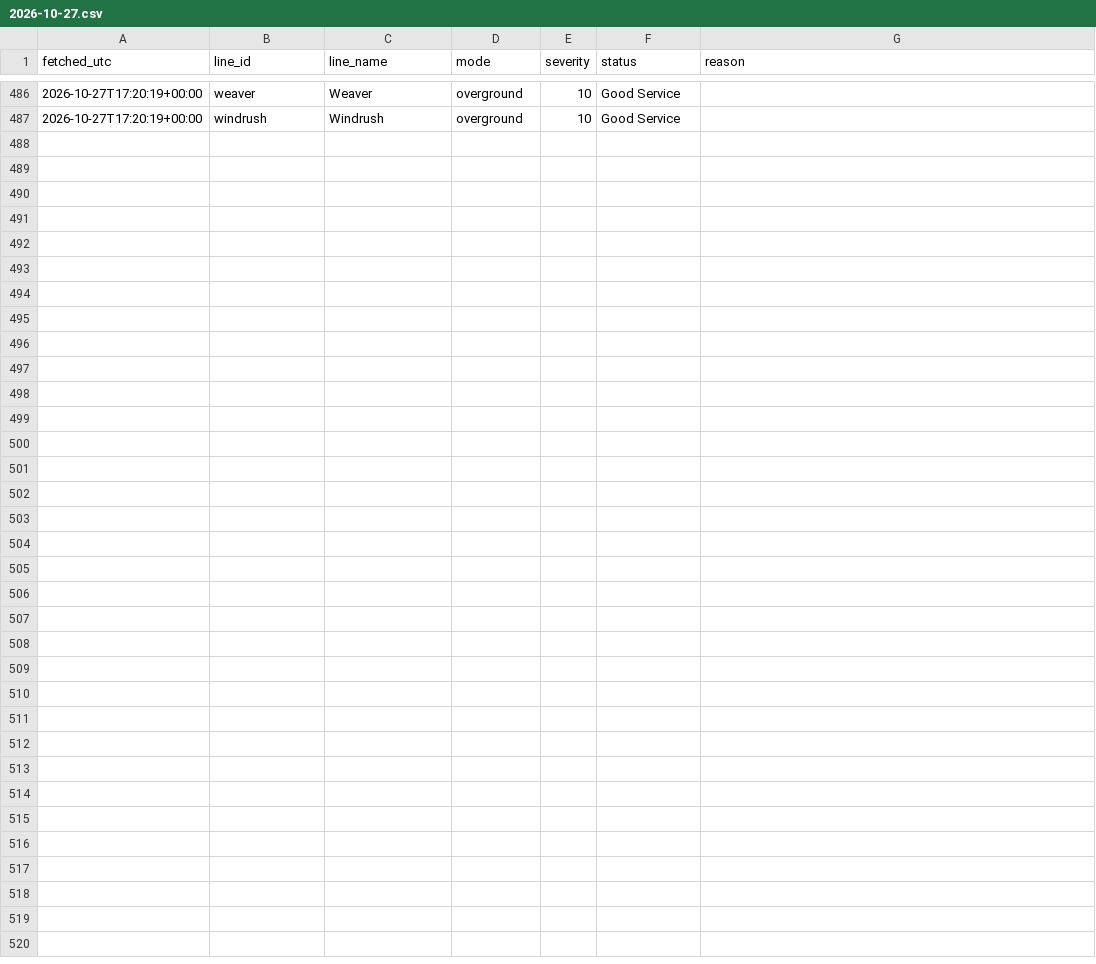
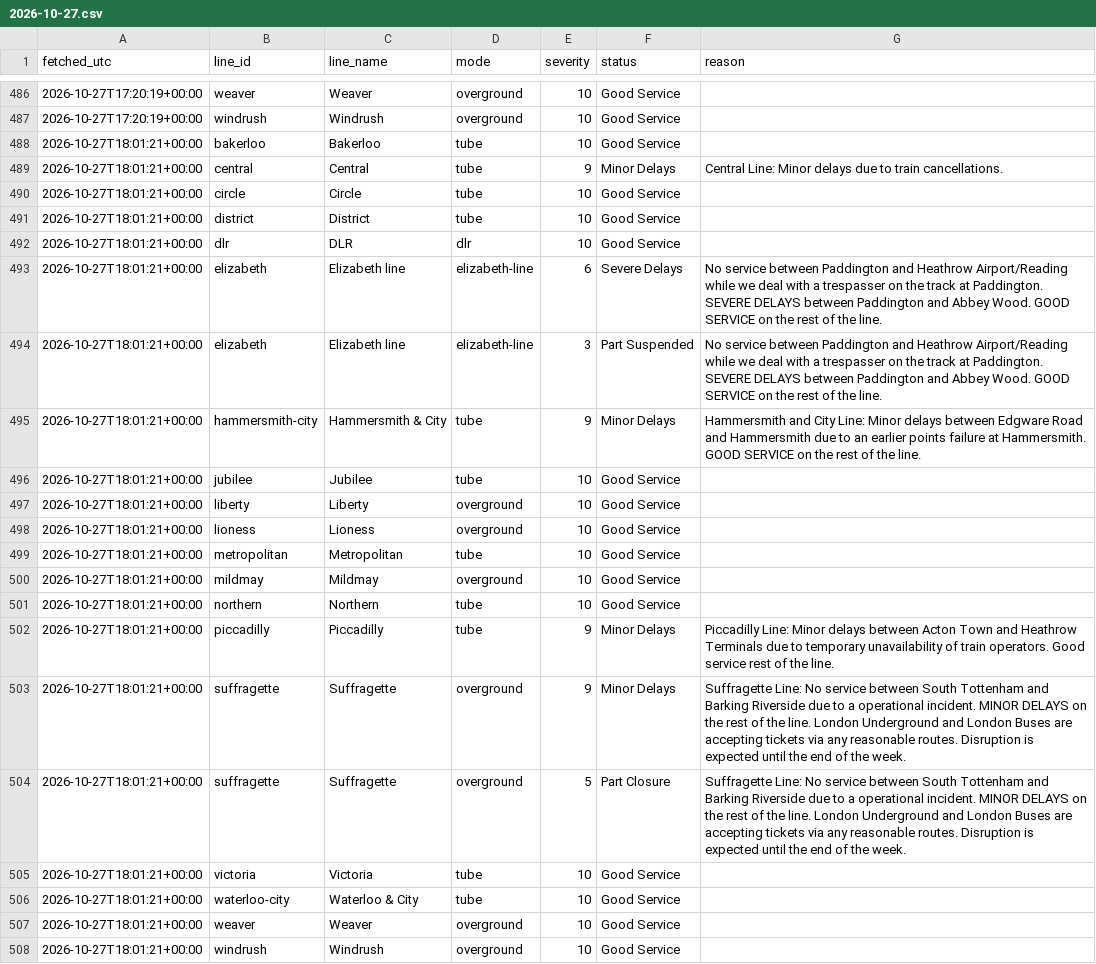
Before and after one commit to Mihir-wbs/london-tube-crowding, a CSV file: data/raw/status/2026-10-27.csv, drawn as a sheet; only a part is shown, gaps mark what is left out; the diff names each change by its address in the sheet, - before the commit and + after, or states it on an @@ line.

```diff
--- a/data/raw/status/2026-10-27.csv
+++ b/data/raw/status/2026-10-27.csv
+row 488: 2026-10-27T18:01:21+00:00 | bakerloo | Bakerloo | tube | 10 | Good Service
+row 489: 2026-10-27T18:01:21+00:00 | central | Central | tube | 9 | Minor Delays | Central Line: Minor delays due to train cancellations.
+row 490: 2026-10-27T18:01:21+00:00 | circle | Circle | tube | 10 | Good Service
+row 491: 2026-10-27T18:01:21+00:00 | district | District | tube | 10 | Good Service
+row 492: 2026-10-27T18:01:21+00:00 | dlr | DLR | dlr | 10 | Good Service
+row 493: 2026-10-27T18:01:21+00:00 | elizabeth | Elizabeth line | elizabeth-line | 6 | Severe Delays | No service between Paddington and Heathrow Airport/Reading while we deal with a trespasser on the track at Paddington. SEVERE DELAYS between Paddington and Abbey Wood. GOOD SERVICE on the rest of the line.
+row 494: 2026-10-27T18:01:21+00:00 | elizabeth | Elizabeth line | elizabeth-line | 3 | Part Suspended | No service between Paddington and Heathrow Airport/Reading while we deal with a trespasser on the track at Paddington. SEVERE DELAYS between Paddington and Abbey Wood. GOOD SERVICE on the rest of the line.
+row 495: 2026-10-27T18:01:21+00:00 | hammersmith-city | Hammersmith & City | tube | 9 | Minor Delays | Hammersmith and City Line: Minor delays between Edgware Road and Hammersmith due to an earlier points failure at Hammersmith. GOOD SERVICE on the rest of the line.
+row 496: 2026-10-27T18:01:21+00:00 | jubilee | Jubilee | tube | 10 | Good Service
+row 497: 2026-10-27T18:01:21+00:00 | liberty | Liberty | overground | 10 | Good Service
+row 498: 2026-10-27T18:01:21+00:00 | lioness | Lioness | overground | 10 | Good Service
+row 499: 2026-10-27T18:01:21+00:00 | metropolitan | Metropolitan | tube | 10 | Good Service
+row 500: 2026-10-27T18:01:21+00:00 | mildmay | Mildmay | overground | 10 | Good Service
+row 501: 2026-10-27T18:01:21+00:00 | northern | Northern | tube | 10 | Good Service
+row 502: 2026-10-27T18:01:21+00:00 | piccadilly | Piccadilly | tube | 9 | Minor Delays | Piccadilly Line: Minor delays between Acton Town and Heathrow Terminals due to temporary unavailability of train operators. Good service rest of the line.
+row 503: 2026-10-27T18:01:21+00:00 | suffragette | Suffragette | overground | 9 | Minor Delays | Suffragette Line: No service between South Tottenham and Barking Riverside due to a operational incident. MINOR DELAYS on the rest of the line. London Underground and London Buses are accepting tickets via any reasonable routes. Disruption is expected until the end of the week.
+row 504: 2026-10-27T18:01:21+00:00 | suffragette | Suffragette | overground | 5 | Part Closure | Suffragette Line: No service between South Tottenham and Barking Riverside due to a operational incident. MINOR DELAYS on the rest of the line. London Underground and London Buses are accepting tickets via any reasonable routes. Disruption is expected until the end of the week.
+row 505: 2026-10-27T18:01:21+00:00 | victoria | Victoria | tube | 10 | Good Service
+row 506: 2026-10-27T18:01:21+00:00 | waterloo-city | Waterloo & City | tube | 10 | Good Service
+row 507: 2026-10-27T18:01:21+00:00 | weaver | Weaver | overground | 10 | Good Service
+row 508: 2026-10-27T18:01:21+00:00 | windrush | Windrush | overground | 10 | Good Service
```
Also changed, not shown: data/raw/crowding/2026-10-27.csv, data/raw/weather/2026-10-27.csv.
